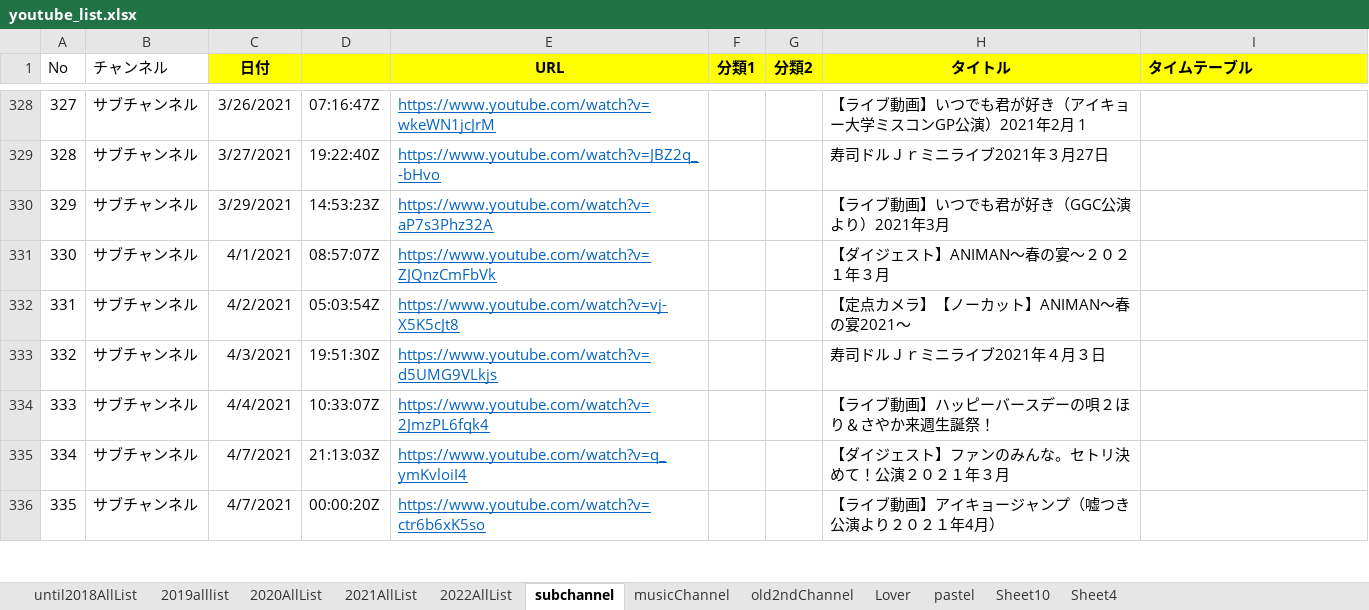
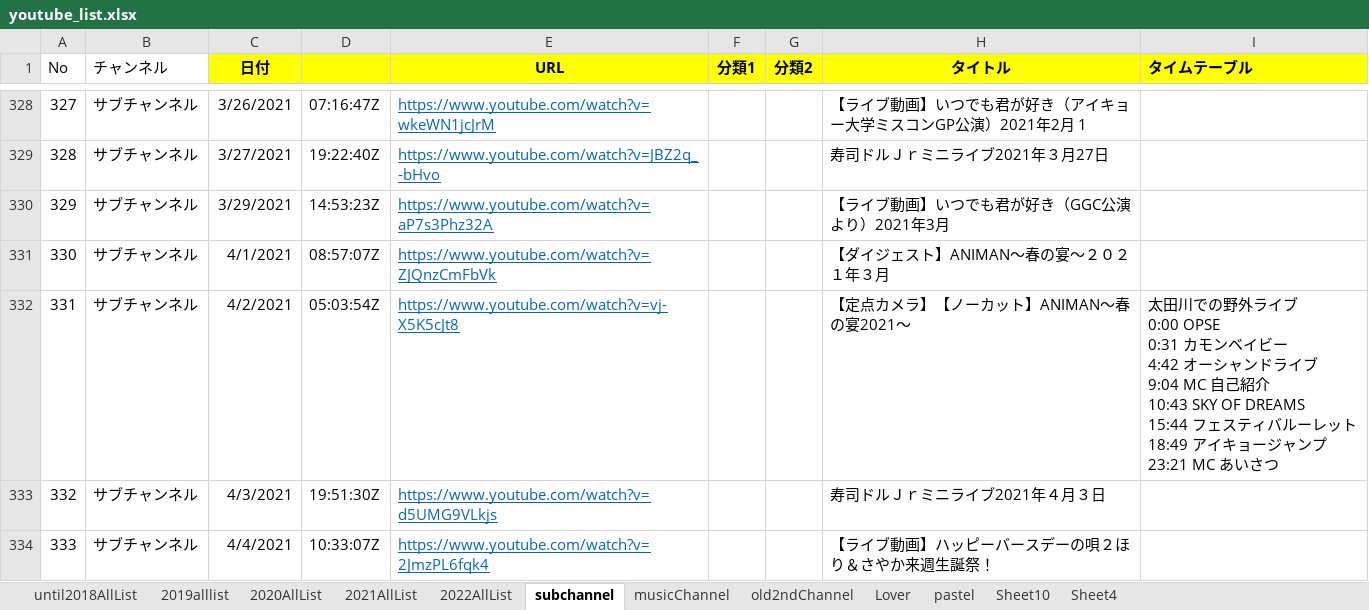
Before and after one commit to maakun-git/ikyoTube, an Excel workbook: createHtml/youtube_list.xlsx, sheet subchannel, drawn as a sheet; only a part is shown, gaps mark what is left out; the shorter side is filled out with more unchanged rows; values as stored, in another font and other column widths than the file's, no borders; ↵ is a line break in a cell; the diff names each change by its address in the sheet, - before the commit and + after, or states it on an @@ line.

```diff
--- a/createHtml/youtube_list.xlsx (sheet subchannel)
+++ b/createHtml/youtube_list.xlsx (sheet subchannel)
-I332 (タイムテーブル): (empty)
+I332 (タイムテーブル): 太田川での野外ライブ ↵ 0:00 OPSE ↵ 0:31 カモンベイビー ↵ 4:42 オーシャンドライブ ↵ 9:04 MC 自己紹介 ↵ 10:43 SKY OF DREAMS ↵ 15:44 フェスティバルーレット ↵ 18:49 アイキョージャンプ ↵ 23:21 MC あいさつ
```
Also changed, not shown: 1 other file.
